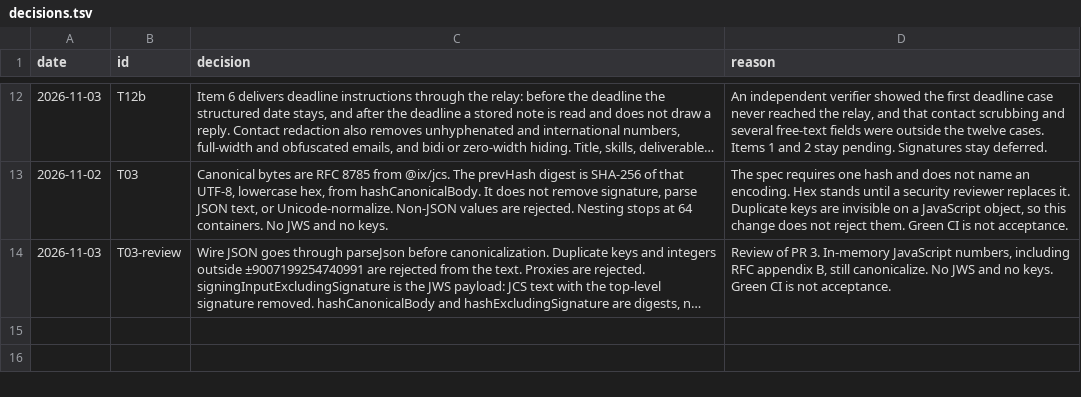
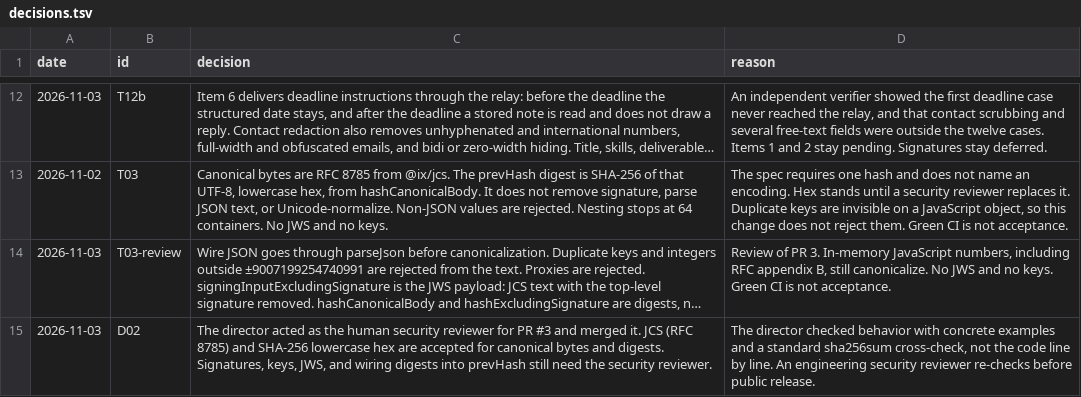
Before and after one commit to ranma-s/a2aix, a TSV file: decisions.tsv, drawn as a sheet; only a part is shown, gaps mark what is left out; long unchanged cells end in …; the diff names each change by its address in the sheet, - before the commit and + after, or states it on an @@ line.

```diff
--- a/decisions.tsv
+++ b/decisions.tsv
+row 15: 2026-11-03 | D02 | The director acted as the human security reviewer for PR #3 and merged it. JCS (RFC 8785) and SHA-256 lowercase hex are accepted for canonical bytes and digests. Signatures, keys, JWS, and wiring digests into prevHash still need the security reviewer. | The director checked behavior with concrete examples and a standard sha256sum cross-check, not the code line by line. An engineering security reviewer re-checks before public release.
```
Also changed, not shown: 5 other files.
